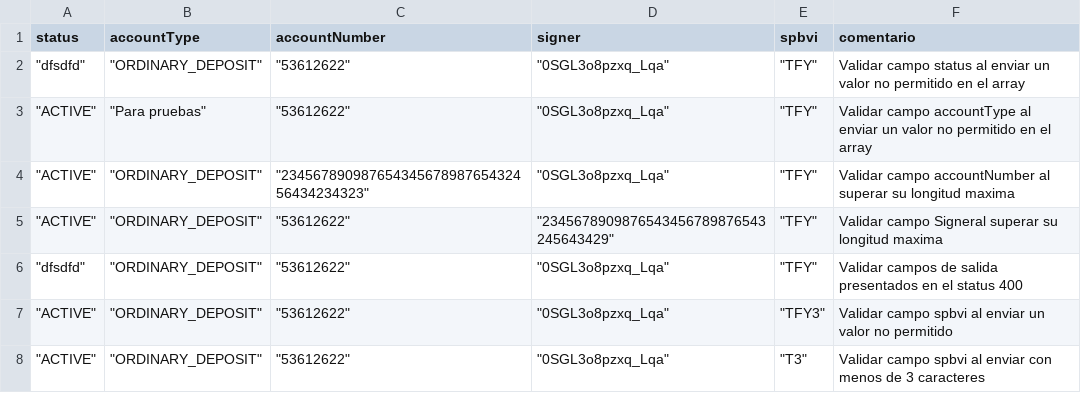
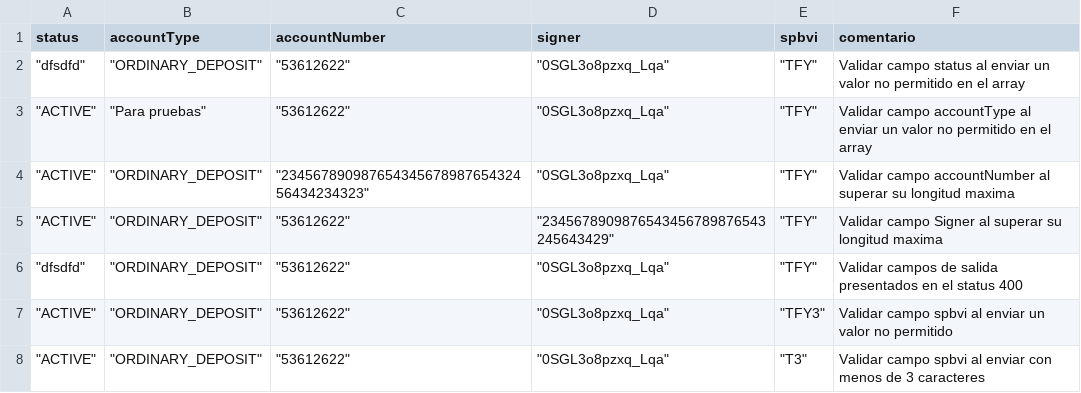
Before and after one commit to sergiomolber/Federado_autenticacion, a CSV file: Patch/Respuestas_400(1013).csv, drawn as a sheet.

```diff
--- a/Patch/Respuestas_400(1013).csv
+++ b/Patch/Respuestas_400(1013).csv
@@ -4,3 +4,3 @@ status,accountType,accountNumber,signer,spbvi,comentario
 """ACTIVE""","""ORDINARY_DEPOSIT""","""23456789098765434567898765432456434234323""","""0SGL3o8pzxq_Lqa""","""TFY""",Validar campo accountNumber al superar su longitud maxima
-"""ACTIVE""","""ORDINARY_DEPOSIT""","""53612622""","""2345678909876543456789876543245643429""","""TFY""",Validar campo Signeral superar su longitud maxima
+"""ACTIVE""","""ORDINARY_DEPOSIT""","""53612622""","""2345678909876543456789876543245643429""","""TFY""",Validar campo Signer al superar su longitud maxima
 """dfsdfd""","""ORDINARY_DEPOSIT""","""53612622""","""0SGL3o8pzxq_Lqa""","""TFY""",Validar campos de salida presentados en el status 400
```
Also changed, not shown: Patch/Respuestas_400(1018).csv, Post/Respuestas_201_PJ.csv, 5 other files.
